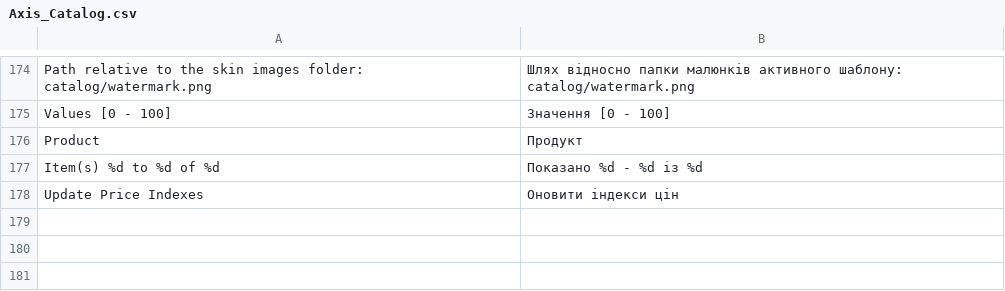
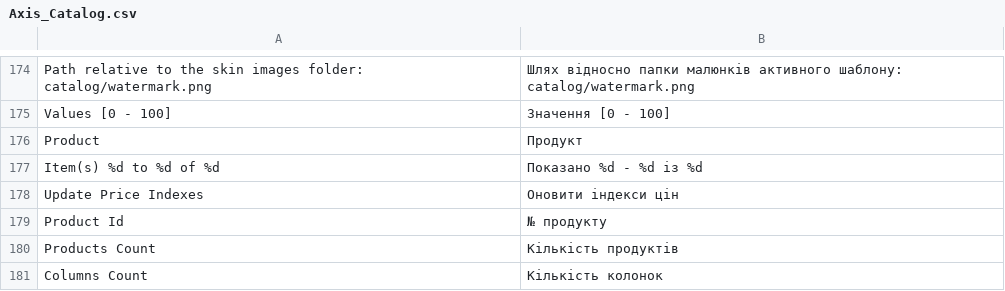
Before and after one commit to axis/axiscommerce, a CSV file: app/locale/uk_UA/Axis_Catalog.csv, drawn as a sheet; only a part is shown, gaps mark what is left out.

```diff
--- a/app/locale/uk_UA/Axis_Catalog.csv
+++ b/app/locale/uk_UA/Axis_Catalog.csv
@@ -178 +178,4 @@
 "Update Price Indexes","Оновити індекси цін"
+"Product Id","№ продукту"
+"Products Count","Кількість продуктів"
+"Columns Count","Кількість колонок"
```
Also changed, not shown: app/locale/en_US/Axis_Catalog.csv, app/locale/pt_BR/Axis_Catalog.csv, 20 other files.
